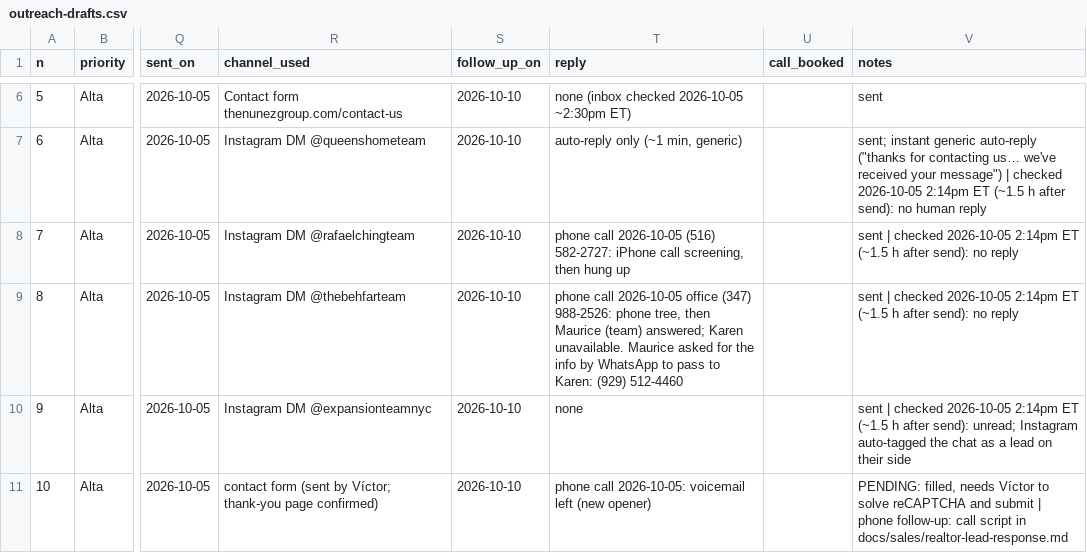
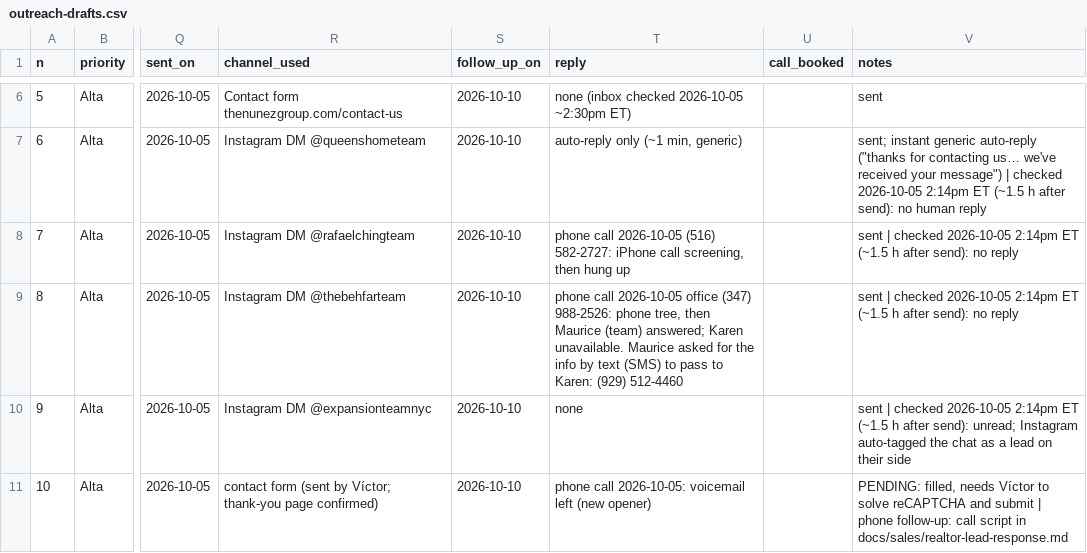
Before and after one commit to invntio/invntio.com, a CSV file: docs/research/realtor-lead-response/outreach-drafts.csv, drawn as a sheet; only a part is shown, gaps mark what is left out; the diff names each change by its address in the sheet, - before the commit and + after, or states it on an @@ line.

```diff
--- a/docs/research/realtor-lead-response/outreach-drafts.csv
+++ b/docs/research/realtor-lead-response/outreach-drafts.csv
-T9 (reply): …info by WhatsApp to pass…
+T9 (reply): …info by text (SMS) to pass…
```
